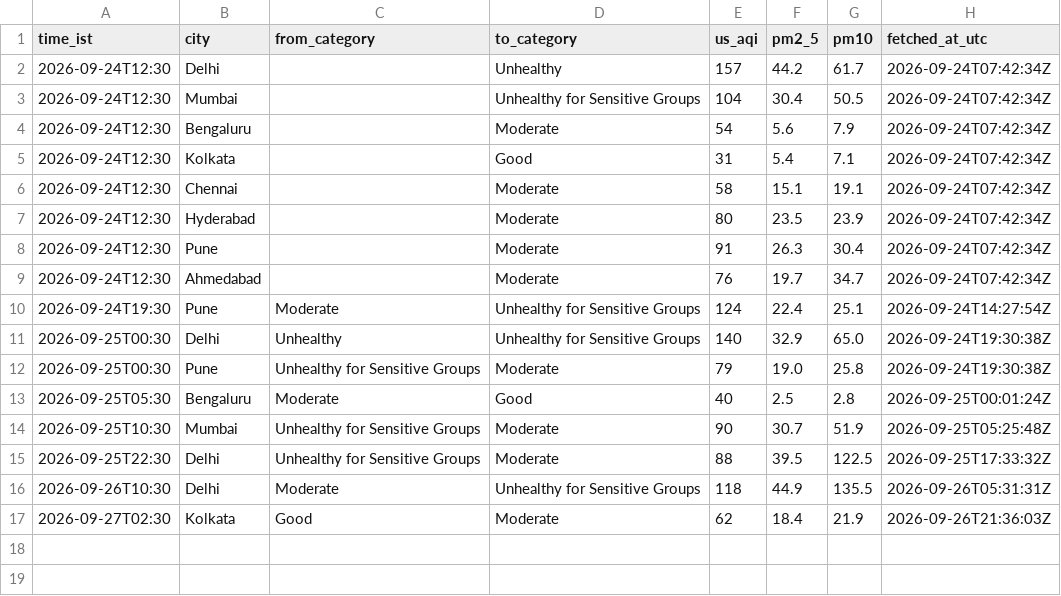
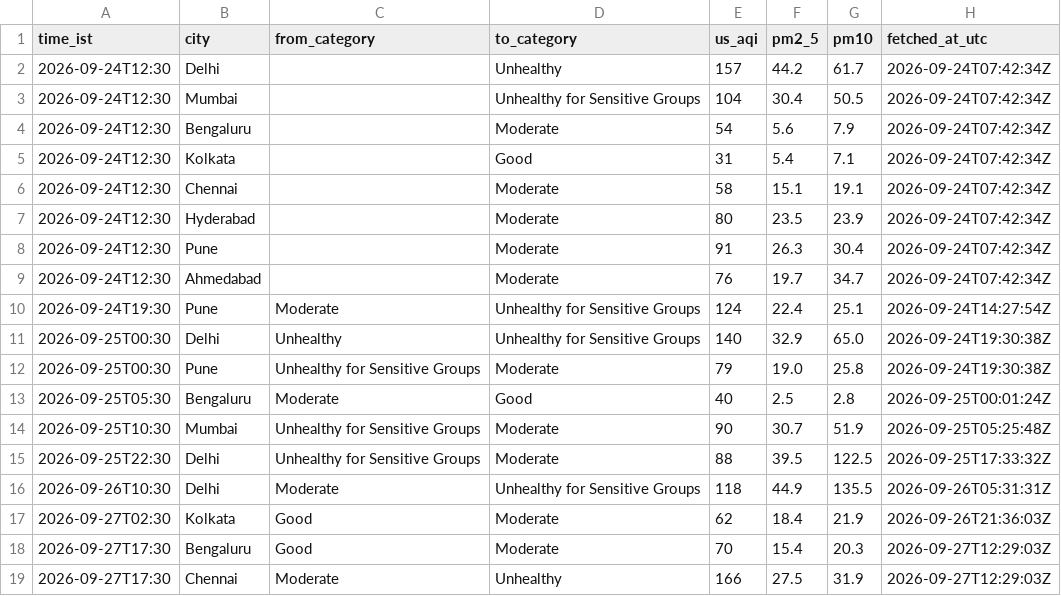
Before and after one commit to Georgian-86/india-aqi-tracker, a CSV file: data/aqi_events.csv, drawn as a sheet.

Commit message:
data: AQI change 2026-09-27 17:30 IST: Bengaluru → Moderate, Chennai → Unhealthy

```diff
--- a/data/aqi_events.csv
+++ b/data/aqi_events.csv
@@ -17 +17,3 @@ time_ist,city,from_category,to_category,us_aqi,pm2_5,pm10,fetched_at_utc
 2026-09-27T02:30,Kolkata,Good,Moderate,62,18.4,21.9,2026-09-26T21:36:03Z
+2026-09-27T17:30,Bengaluru,Good,Moderate,70,15.4,20.3,2026-09-27T12:29:03Z
+2026-09-27T17:30,Chennai,Moderate,Unhealthy,166,27.5,31.9,2026-09-27T12:29:03Z
```
